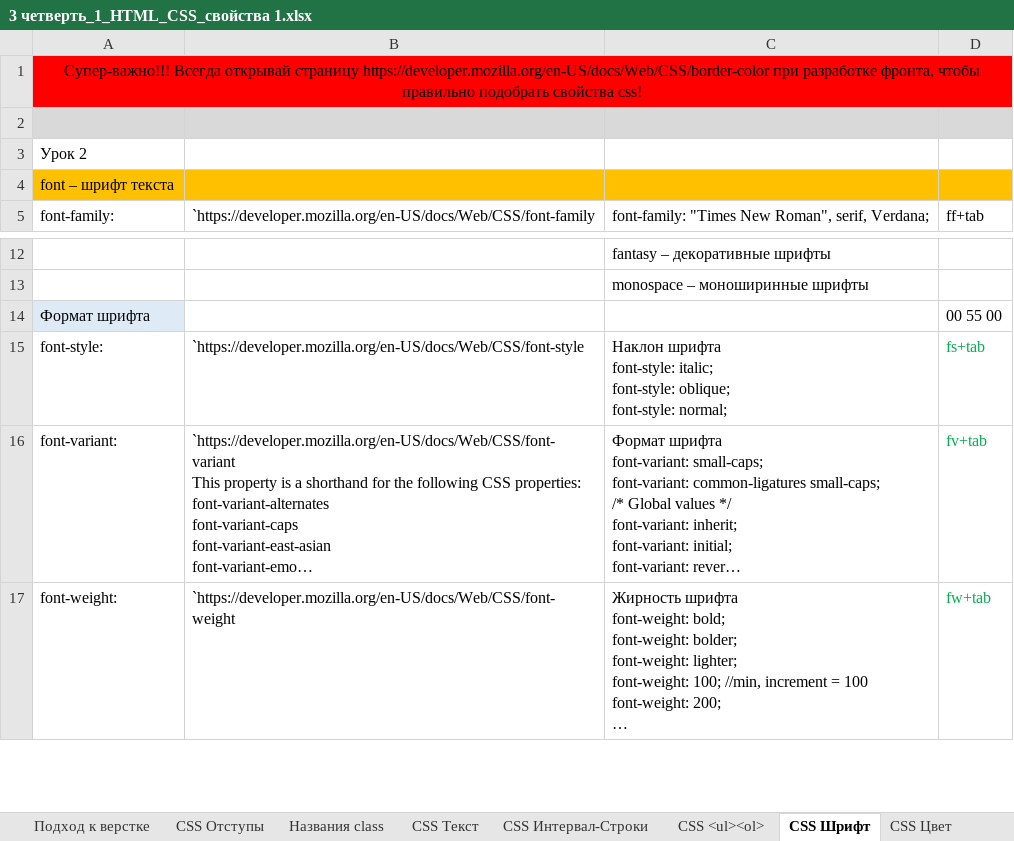
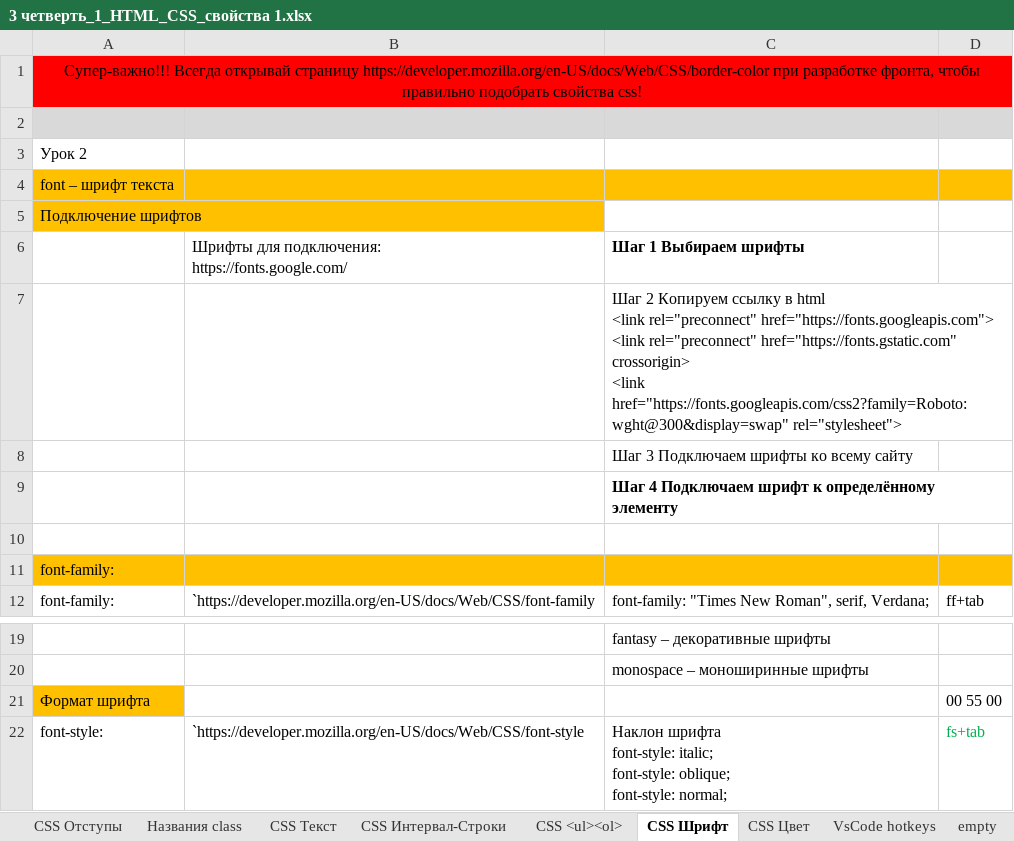
Before and after one commit to AlexServGE/GB_Developer_Workbook, an Excel workbook: 3 четверть_1_HTML_CSS_свойства 1.xlsx, sheet CSS Шрифт, drawn as a sheet; only a part is shown, gaps mark what is left out; the shorter side is filled out with more unchanged rows; long unchanged cells end in …; values as stored, in another font and other column widths than the file's, no borders; charts and pictures not drawn; addresses are those after the commit; ↵ is a line break in a cell; the diff names each change by its address in the sheet, - before the commit and + after, or states it on an @@ line.

```diff
--- a/3 четверть_1_HTML_CSS_свойства 1.xlsx (sheet CSS Шрифт)
+++ b/3 четверть_1_HTML_CSS_свойства 1.xlsx (sheet CSS Шрифт)
-sheet tab: Подход к верстке
+row 5: Подключение шрифтов
+row 6:  | Шрифты для подключения: ↵ https://fonts.google.com/ | Шаг 1 Выбираем шрифты
+row 7:  |  | Шаг 2 Копируем ссылку в html ↵ <link rel="preconnect" href="https://fonts.googleapis.com"> ↵ <link rel="preconnect" href="https://fonts.gstatic.com" crossorigin> ↵ <link href="https://fonts.googleapis.com/css2?family=Roboto:wght@300&display=swap" rel="stylesheet">
+row 8:  |  | Шаг 3 Подключаем шрифты ко всему сайту
+row 9:  |  | Шаг 4 Подключаем шрифт к определённому элементу
+row 10: (empty)
+row 11: font-family:
-A21 fill: #DEEBF7
+A21 fill: #FFC000
```
Also changed, not shown: sheet CSS Отступы, other sheet tabs, charts or pictures, 2 other files.
